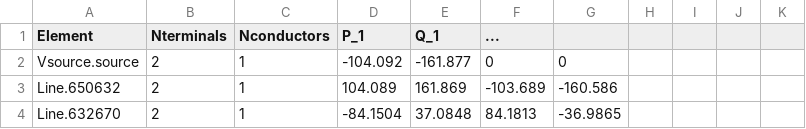
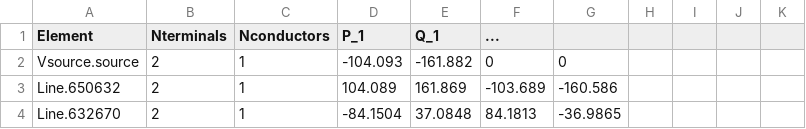
Before and after one commit to Uraniluib/ModifiedLouvainAlgorithm, a CSV file: opendss/13positivebus/ieee13nodeckt_EXP_ElemPowers.CSV, drawn as a sheet; only a part is shown.

```diff
--- a/opendss/13positivebus/ieee13nodeckt_EXP_ElemPowers.CSV
+++ b/opendss/13positivebus/ieee13nodeckt_EXP_ElemPowers.CSV
@@ -1,3 +1,3 @@
 Element, Nterminals, Nconductors, P_1, Q_1, ...
-"Vsource.source", 2, 1,   -104.092,   -161.877,          0,          0
+"Vsource.source", 2, 1,   -104.093,   -161.882,          0,          0
 "Line.650632", 2, 1,    104.089,    161.869,   -103.689,   -160.586
```
Also changed, not shown: opendss/13positivebus/ieee13nodeckt_EXP_VOLTAGES.CSV, 6 other files.
